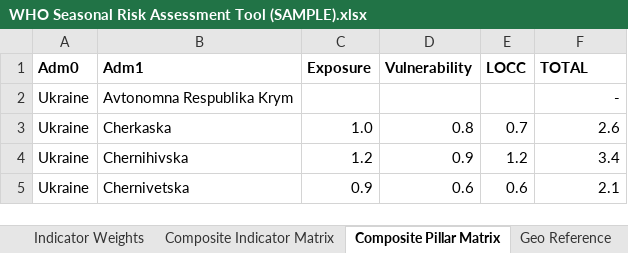
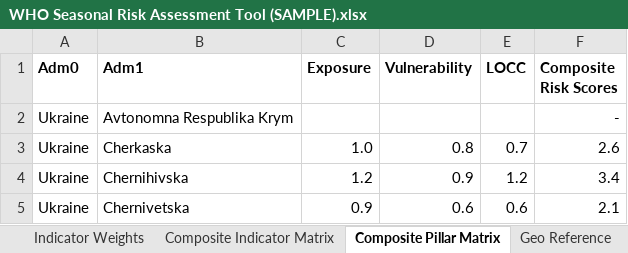
Before and after one commit to smkerr/riskassess, an Excel workbook: data/WHO Seasonal Risk Assessment Tool (SAMPLE).xlsx, sheet Composite Pillar Matrix, drawn as a sheet; only a part is shown; values as stored, in another font and other column widths than the file's, no borders; conditional formats not drawn; ↵ is a line break in a cell; the diff names each change by its address in the sheet, - before the commit and + after, or states it on an @@ line.

Commit message:
Rename Total to Composite Risk Score and update UI
Replaces the 'Total' column with 'Composite Risk Score' throughout the codebase for clarity. Updates all relevant UI labels, table outputs, and sorting logic to reflect this change. Adds an Instructions tab to the UI and improves upload instructions for better user guidance.

```diff
--- a/data/WHO Seasonal Risk Assessment Tool (SAMPLE).xlsx (sheet Composite Pillar Matrix)
+++ b/data/WHO Seasonal Risk Assessment Tool (SAMPLE).xlsx (sheet Composite Pillar Matrix)
-F1: TOTAL
+F1: Composite ↵ Risk Scores
```
Also changed, not shown: other sheet tabs, 2 other files.
